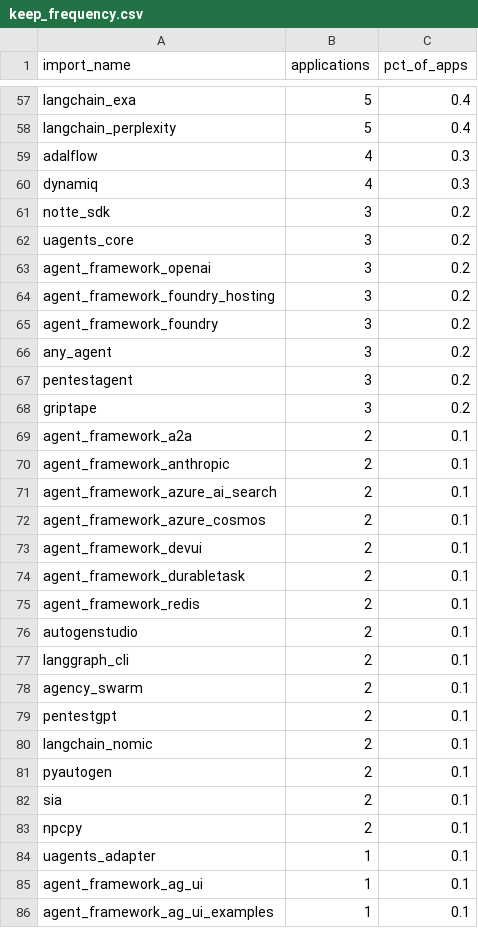
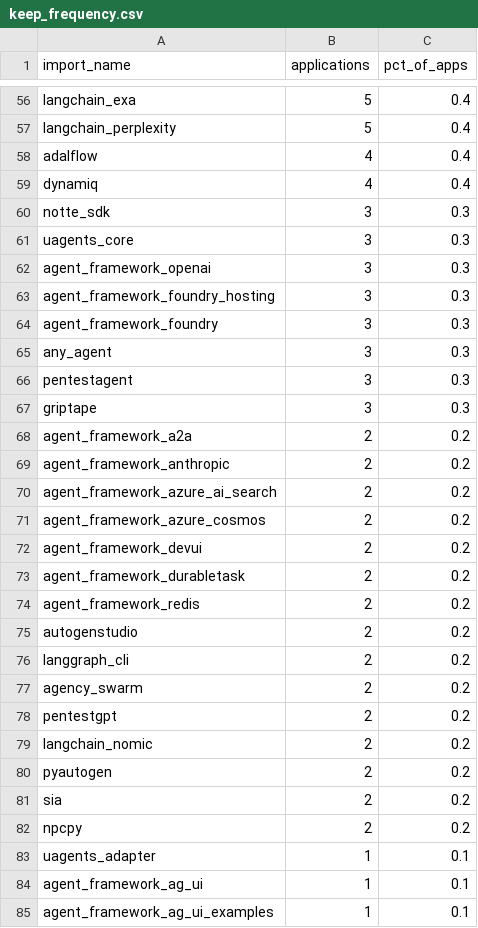
Before and after one commit to SethJonesIntern/GitHubSearch, a CSV file: pipeline/artifacts/keep_frequency.csv, drawn as a sheet; only a part is shown, gaps mark what is left out; the diff covers the shown part only.

```diff
--- a/pipeline/artifacts/keep_frequency.csv
+++ b/pipeline/artifacts/keep_frequency.csv
@@ -58,27 +57,27 @@ langchain_exa,5,0.4
 langchain_perplexity,5,0.4
-adalflow,4,0.3
-dynamiq,4,0.3
-notte_sdk,3,0.2
-uagents_core,3,0.2
-agent_framework_openai,3,0.2
-agent_framework_foundry_hosting,3,0.2
-agent_framework_foundry,3,0.2
-any_agent,3,0.2
-pentestagent,3,0.2
-griptape,3,0.2
-agent_framework_a2a,2,0.1
-agent_framework_anthropic,2,0.1
-agent_framework_azure_ai_search,2,0.1
-agent_framework_azure_cosmos,2,0.1
-agent_framework_devui,2,0.1
-agent_framework_durabletask,2,0.1
-agent_framework_redis,2,0.1
-autogenstudio,2,0.1
-langgraph_cli,2,0.1
-agency_swarm,2,0.1
-pentestgpt,2,0.1
-langchain_nomic,2,0.1
-pyautogen,2,0.1
-sia,2,0.1
-npcpy,2,0.1
+adalflow,4,0.4
+dynamiq,4,0.4
+notte_sdk,3,0.3
+uagents_core,3,0.3
+agent_framework_openai,3,0.3
+agent_framework_foundry_hosting,3,0.3
+agent_framework_foundry,3,0.3
+any_agent,3,0.3
+pentestagent,3,0.3
+griptape,3,0.3
+agent_framework_a2a,2,0.2
+agent_framework_anthropic,2,0.2
+agent_framework_azure_ai_search,2,0.2
+agent_framework_azure_cosmos,2,0.2
+agent_framework_devui,2,0.2
+agent_framework_durabletask,2,0.2
+agent_framework_redis,2,0.2
+autogenstudio,2,0.2
+langgraph_cli,2,0.2
+agency_swarm,2,0.2
+pentestgpt,2,0.2
+langchain_nomic,2,0.2
+pyautogen,2,0.2
+sia,2,0.2
+npcpy,2,0.2
 uagents_adapter,1,0.1
```
Also changed, not shown: 1 removed row and 51 edited cells elsewhere in this file, 7 other files.
